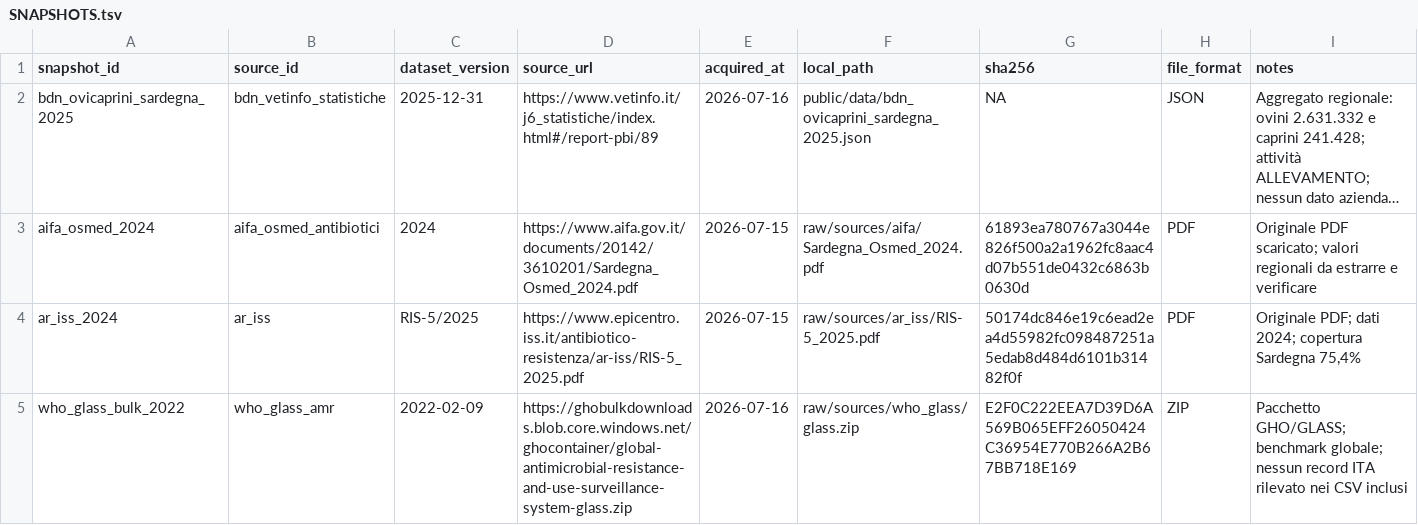
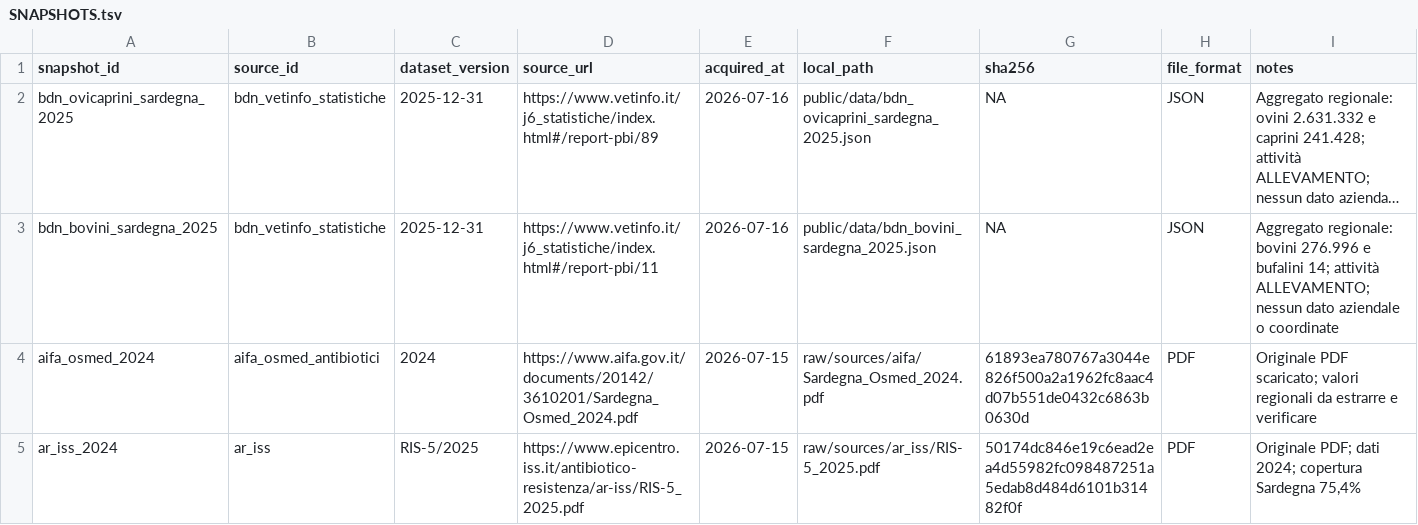
Before and after one commit to aguaraglia/sardinia-one-health-amr-atlas, a TSV file: metadata/SNAPSHOTS.tsv, drawn as a sheet; only a part is shown; the shorter side is filled out with more unchanged rows; long unchanged cells end in …; the diff names each change by its address in the sheet, - before the commit and + after, or states it on an @@ line.

```diff
--- a/metadata/SNAPSHOTS.tsv
+++ b/metadata/SNAPSHOTS.tsv
+row 3: bdn_bovini_sardegna_2025 | bdn_vetinfo_statistiche | 2025-12-31 | https://www.vetinfo.it/j6_statistiche/index.html#/report-pbi/11 | 2026-07-16 | public/data/bdn_bovini_sardegna_2025.json | NA | JSON | Aggregato regionale: bovini 276.996 e bufalini 14; attività ALLEVAMENTO; nessun dato aziendale o coordinate
```
Also changed, not shown: 5 other files.
